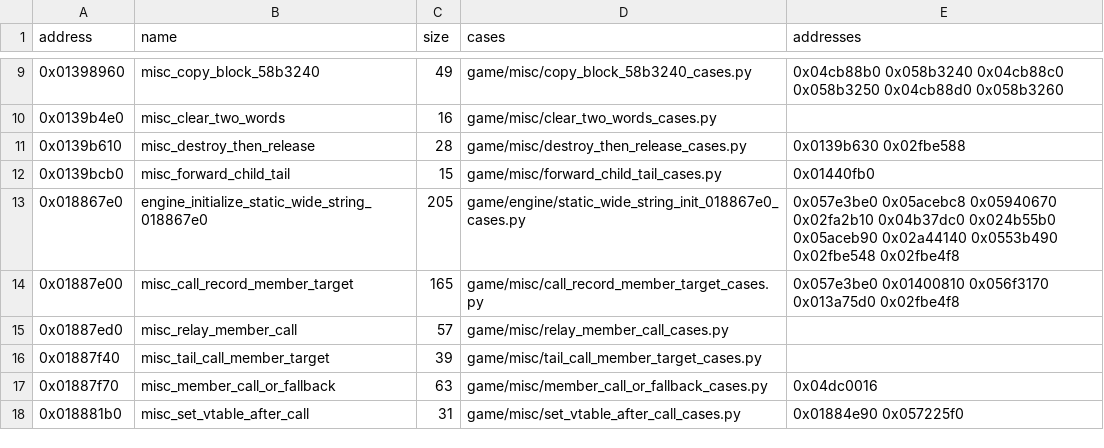
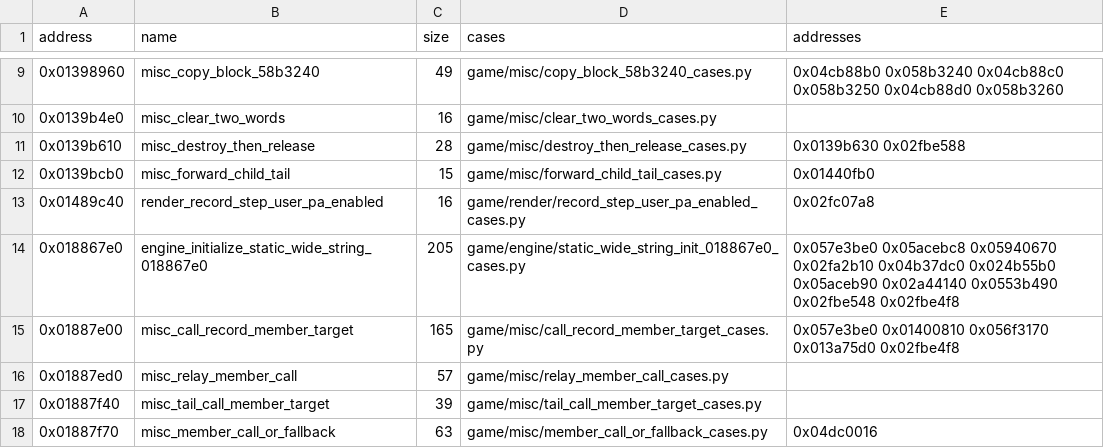
Before and after one commit to Jeffiest/Paleblood, a CSV file: game/auto/twin_exemplars.csv, drawn as a sheet; only a part is shown, gaps mark what is left out; the shorter side is filled out with more unchanged rows.

```diff
--- a/game/auto/twin_exemplars.csv
+++ b/game/auto/twin_exemplars.csv
@@ -12,2 +12,3 @@ address,name,size,cases,addresses
 0x0139bcb0,misc_forward_child_tail,15,game/misc/forward_child_tail_cases.py,0x01440fb0
+0x01489c40,render_record_step_user_pa_enabled,16,game/render/record_step_user_pa_enabled_cases.py,0x02fc07a8
 0x018867e0,engine_initialize_static_wide_string_018867e0,205,game/engine/static_wide_string_init_018867e0_cases.py,0x057e3be0 0x05acebc8 0x05940670 0x02fa2b10 0x04b37dc0 0x024b55b0 0x05aceb90 0x02a44140 0x0553b490 0x02fbe548 0x02fbe4f8
```
Also changed, not shown: 9 other files.
